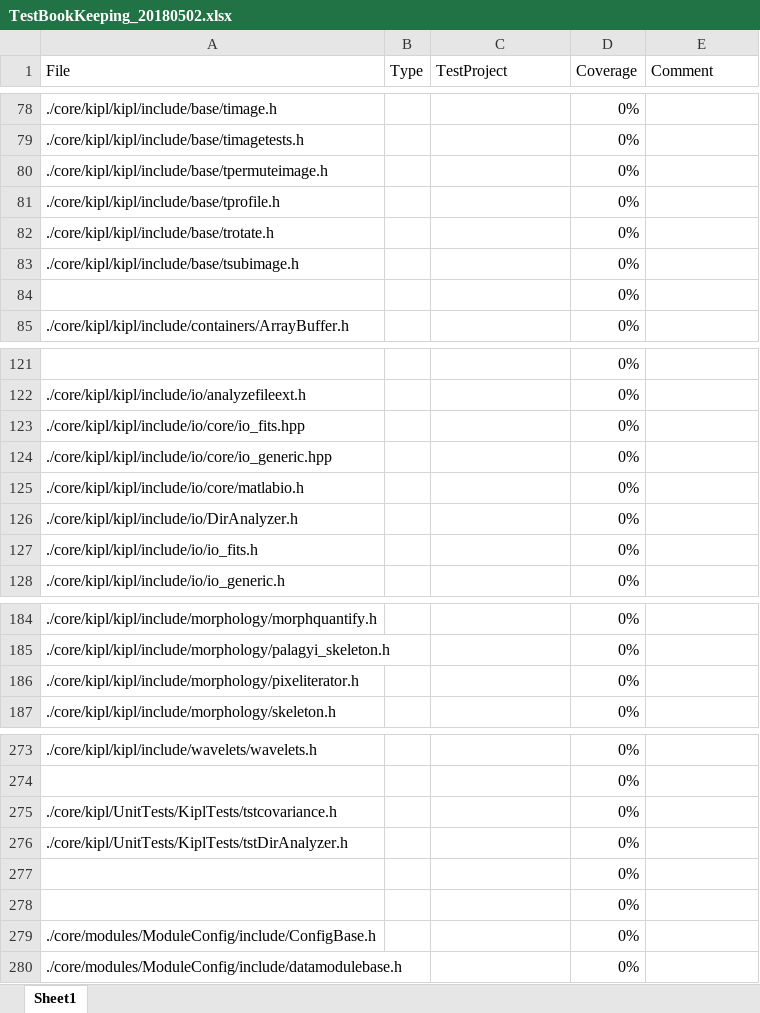
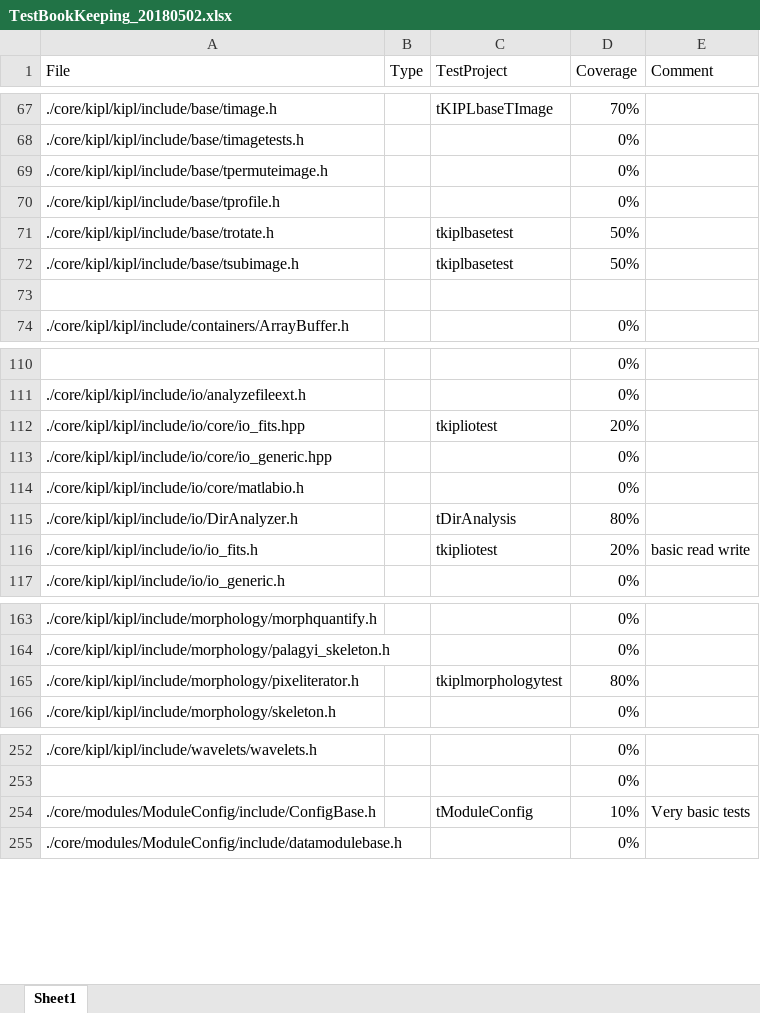
Before and after one commit to neutronimaging/imagingsuite, an Excel workbook: testing/TestBookKeeping_20180502.xlsx, sheet Sheet1, drawn as a sheet; only a part is shown, gaps mark what is left out; values as stored, in another font and other column widths than the file's, no borders; removed rows and columns are numbered as before the commit, all else as after; the diff covers the shown part only; the diff names each change by its address in the sheet, - before the commit and + after, or states it on an @@ line.

Commit message:
Working on inventory and cleaning up the tests structure

```diff
--- a/testing/TestBookKeeping_20180502.xlsx (sheet Sheet1)
+++ b/testing/TestBookKeeping_20180502.xlsx (sheet Sheet1)
-C67 (TestProject): (empty)
+C67 (TestProject): tKIPLbaseTImage
-D67 (Coverage): 0%
+D67 (Coverage): 70%
-C71:C72 (TestProject): (empty)
+C71:C72 (TestProject): tkiplbasetest
-D71:D72 (Coverage): 0%
+D71:D72 (Coverage): 50%
-D73 (Coverage): 0%
+D73 (Coverage): (empty)
-C112 (TestProject): (empty)
+C112 (TestProject): tkipliotest
-D112 (Coverage): 0%
+D112 (Coverage): 20%
-C115 (TestProject): (empty)
+C115 (TestProject): tDirAnalysis
-D115 (Coverage): 0%
+D115 (Coverage): 80%
-C116 (TestProject): (empty)
+C116 (TestProject): tkipliotest
-D116 (Coverage): 0%
+D116 (Coverage): 20%
-E116 (Comment): (empty)
+E116 (Comment): basic read write
-C165 (TestProject): (empty)
+C165 (TestProject): tkiplmorphologytest
-D165 (Coverage): 0%
+D165 (Coverage): 80%
-row 275: ./core/kipl/UnitTests/KiplTests/tstcovariance.h |  |  | 0%
-row 276: ./core/kipl/UnitTests/KiplTests/tstDirAnalyzer.h |  |  | 0%
-row 277:  |  |  | 0%
-row 278:  |  |  | 0%
-C254 (TestProject): (empty)
+C254 (TestProject): tModuleConfig
-D254 (Coverage): 0%
+D254 (Coverage): 10%
-E254 (Comment): (empty)
+E254 (Comment): Very basic tests
```
Also changed, not shown: 21 removed rows and 42 edited cells elsewhere in this sheet, 8 other files.
